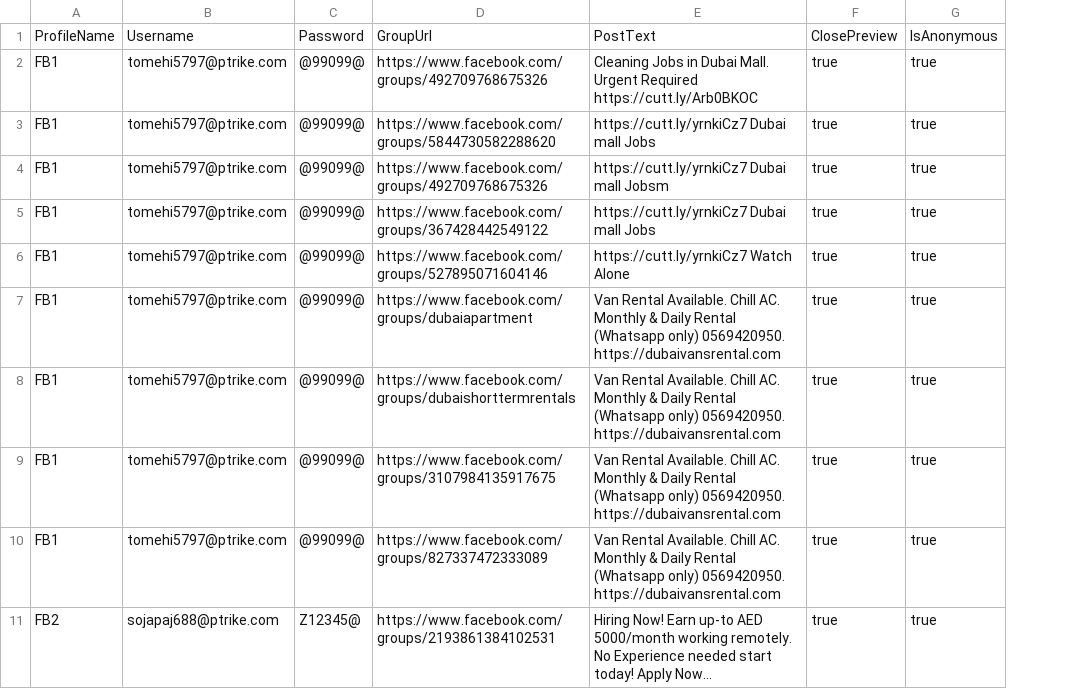
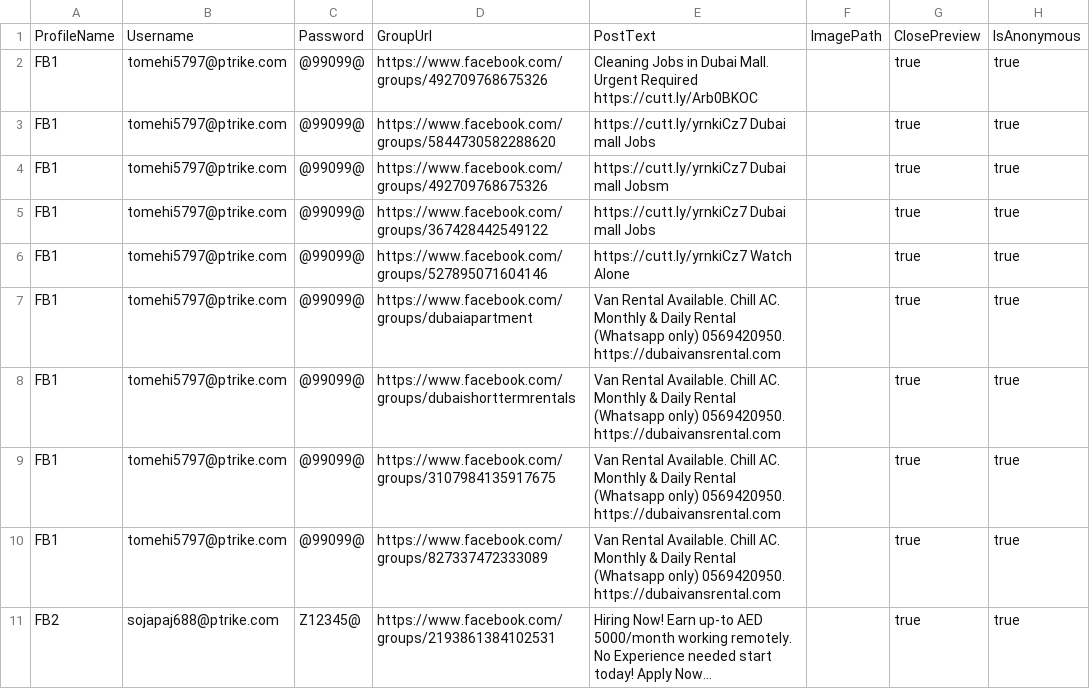
Before and after one commit to visiosoft/fbAutomation, a CSV file: posts.csv, drawn as a sheet; long unchanged cells end in …; the diff names each change by its address in the sheet, - before the commit and + after, or states it on an @@ line.

```diff
--- a/posts.csv
+++ b/posts.csv
+column F, row 1: ImagePath
```
Also changed, not shown: 1 other file.
